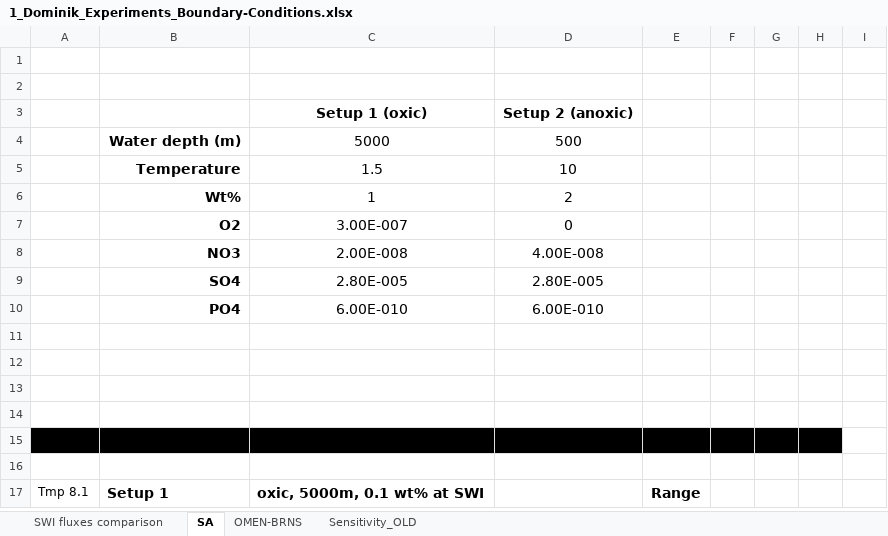
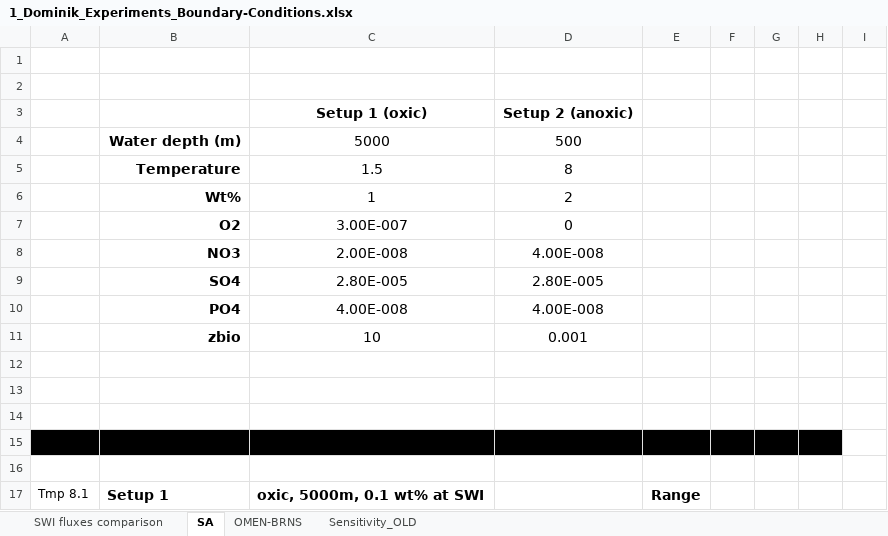
Before and after one commit to DomHu/benthic-model, an Excel workbook: 1_Dominik_Experiments_Boundary-Conditions.xlsx, sheet SA, drawn as a sheet; only a part is shown; values as stored, in another font and other column widths than the file's, no borders; removed rows and columns are numbered as before the commit, all else as after; the diff names each change by its address in the sheet, - before the commit and + after, or states it on an @@ line.

```diff
--- a/1_Dominik_Experiments_Boundary-Conditions.xlsx (sheet SA)
+++ b/1_Dominik_Experiments_Boundary-Conditions.xlsx (sheet SA)
-D5: 10
+D5: 8
-row 10:  | PO4 | 6.00E-010 | 6.00E-010
-row 10: (empty)
+row 10:  | PO4 | 4.00E-008 | 4.00E-008
+row 11:  | zbio | 10 | 0.001
```
Also changed, not shown: 11 other files.
